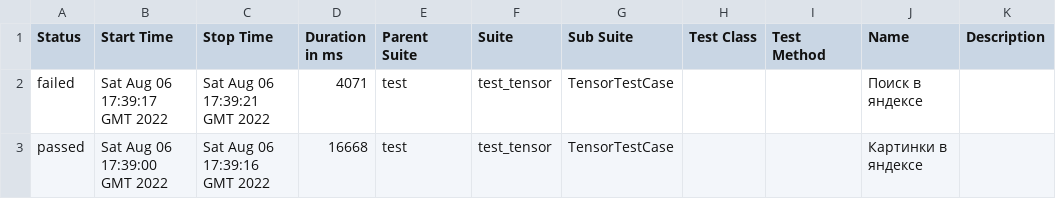
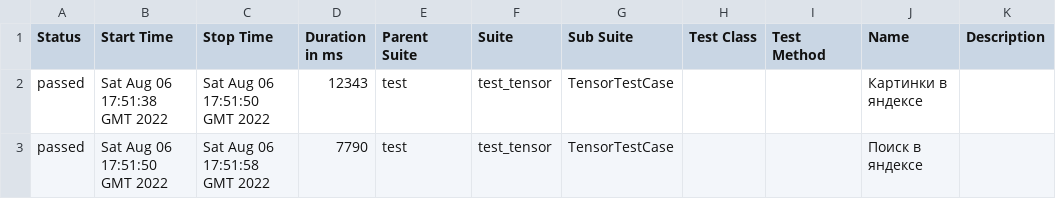
Before and after one commit to schastev/2022_07_tensor_test_assignment, a CSV file: 54/data/suites.csv, drawn as a sheet.

```diff
--- a/54/data/suites.csv
+++ b/54/data/suites.csv
@@ -1,3 +1,3 @@
 "Status","Start Time","Stop Time","Duration in ms","Parent Suite","Suite","Sub Suite","Test Class","Test Method","Name","Description"
-"failed","Sat Aug 06 17:39:17 GMT 2022","Sat Aug 06 17:39:21 GMT 2022","4071","test","test_tensor","TensorTestCase","","","Поиск в яндексе",""
-"passed","Sat Aug 06 17:39:00 GMT 2022","Sat Aug 06 17:39:16 GMT 2022","16668","test","test_tensor","TensorTestCase","","","Картинки в яндексе",""
+"passed","Sat Aug 06 17:51:38 GMT 2022","Sat Aug 06 17:51:50 GMT 2022","12343","test","test_tensor","TensorTestCase","","","Картинки в яндексе",""
+"passed","Sat Aug 06 17:51:50 GMT 2022","Sat Aug 06 17:51:58 GMT 2022","7790","test","test_tensor","TensorTestCase","","","Поиск в яндексе",""
```
Also changed, not shown: 41 other files.
